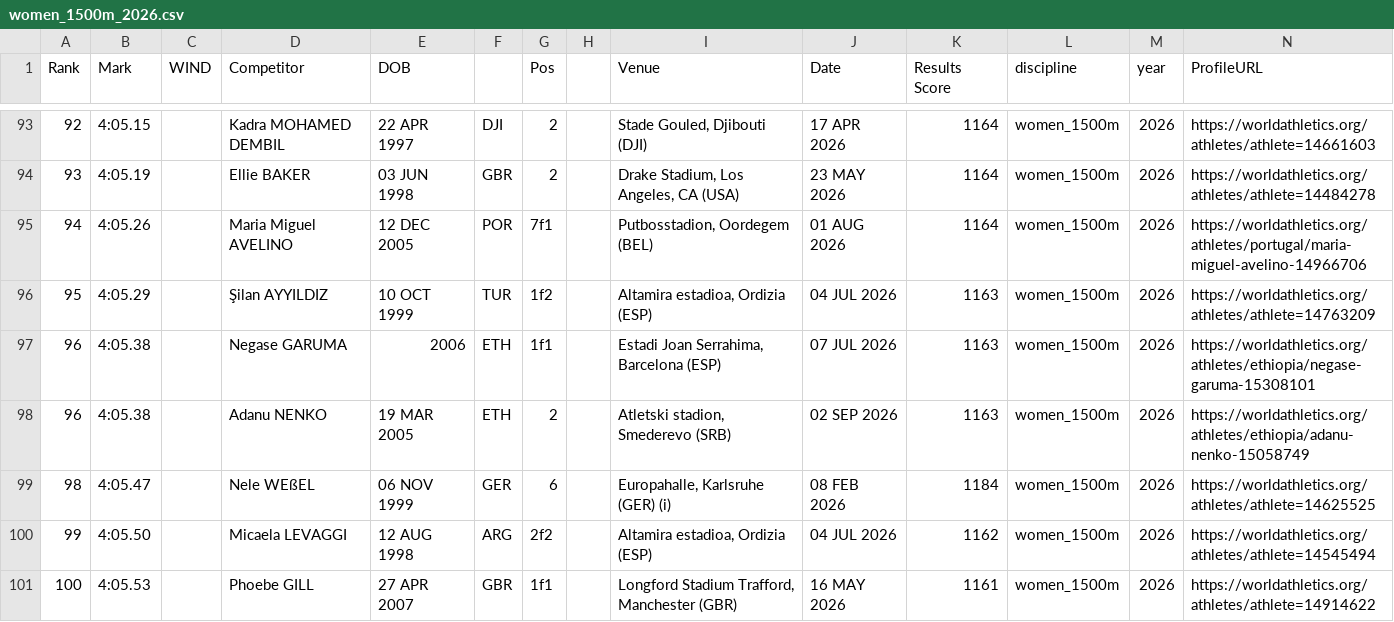
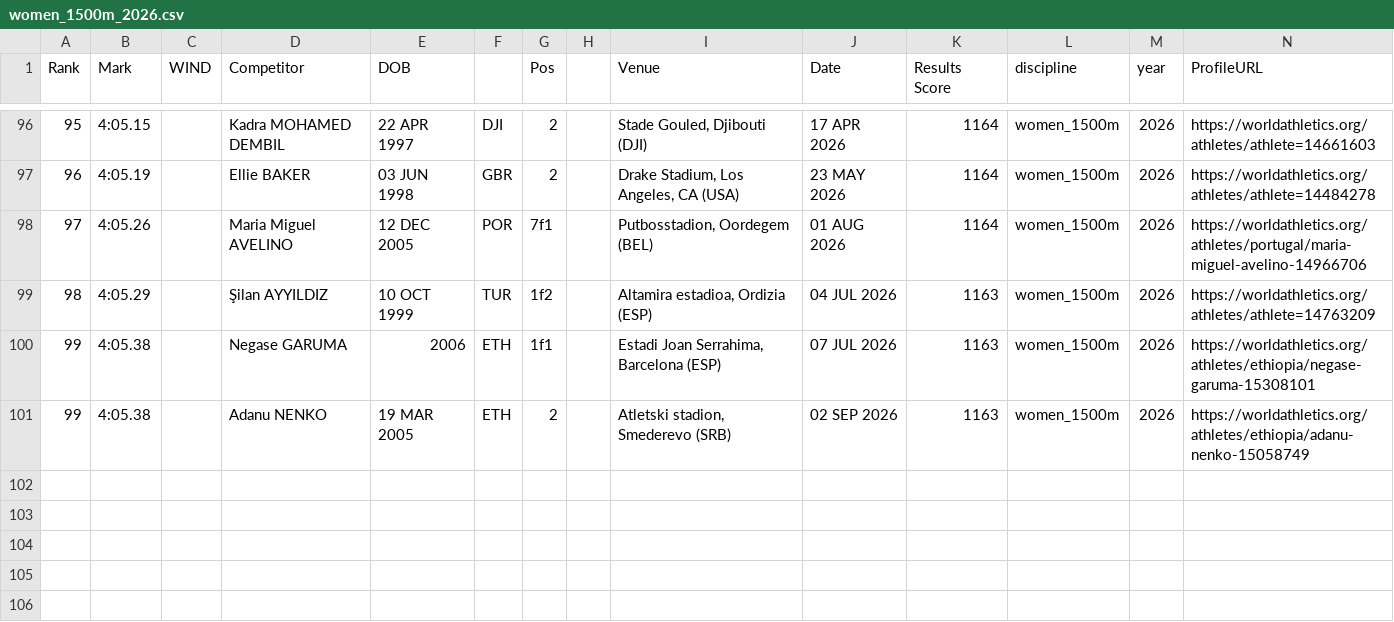
Before and after one commit to rh16nd/athletics-predictor, a CSV file: data/raw/women_1500m_2026.csv, drawn as a sheet; only a part is shown, gaps mark what is left out; the diff covers the shown part only.

```diff
--- a/data/raw/women_1500m_2026.csv
+++ b/data/raw/women_1500m_2026.csv
@@ -93,9 +96,6 @@ Rank,Mark,WIND,Competitor,DOB,,Pos,,Venue,Date,Results Score,discipline,year,Pro
-92,4:05.15,,Kadra MOHAMED DEMBIL,22 APR 1997,DJI,2,,"Stade Gouled, Djibouti (DJI)",17 APR 2026,1164,women_1500m,2026,https://worldathletics.org/athletes/athlete=14661603
-93,4:05.19,,Ellie BAKER,03 JUN 1998,GBR,2,,"Drake Stadium, Los Angeles, CA (USA)",23 MAY 2026,1164,women_1500m,2026,https://worldathletics.org/athletes/athlete=14484278
-94,4:05.26,,Maria Miguel AVELINO,12 DEC 2005,POR,7f1,,"Putbosstadion, Oordegem (BEL)",01 AUG 2026,1164,women_1500m,2026,https://worldathletics.org/athletes/portugal/maria-miguel-avelino-14966706
-95,4:05.29,,Şilan AYYILDIZ,10 OCT 1999,TUR,1f2,,"Altamira estadioa, Ordizia (ESP)",04 JUL 2026,1163,women_1500m,2026,https://worldathletics.org/athletes/athlete=14763209
-96,4:05.38,,Negase GARUMA,2006,ETH,1f1,,"Estadi Joan Serrahima, Barcelona (ESP)",07 JUL 2026,1163,women_1500m,2026,https://worldathletics.org/athletes/ethiopia/negase-garuma-15308101
-96,4:05.38,,Adanu NENKO,19 MAR 2005,ETH,2,,"Atletski stadion, Smederevo (SRB)",02 SEP 2026,1163,women_1500m,2026,https://worldathletics.org/athletes/ethiopia/adanu-nenko-15058749
-98,4:05.47,,Nele WEßEL,06 NOV 1999,GER,6,,"Europahalle, Karlsruhe (GER) (i)",08 FEB 2026,1184,women_1500m,2026,https://worldathletics.org/athletes/athlete=14625525
-99,4:05.50,,Micaela LEVAGGI,12 AUG 1998,ARG,2f2,,"Altamira estadioa, Ordizia (ESP)",04 JUL 2026,1162,women_1500m,2026,https://worldathletics.org/athletes/athlete=14545494
-100,4:05.53,,Phoebe GILL,27 APR 2007,GBR,1f1,,"Longford Stadium Trafford, Manchester (GBR)",16 MAY 2026,1161,women_1500m,2026,https://worldathletics.org/athletes/athlete=14914622
+95,4:05.15,,Kadra MOHAMED DEMBIL,22 APR 1997,DJI,2,,"Stade Gouled, Djibouti (DJI)",17 APR 2026,1164,women_1500m,2026,https://worldathletics.org/athletes/athlete=14661603
+96,4:05.19,,Ellie BAKER,03 JUN 1998,GBR,2,,"Drake Stadium, Los Angeles, CA (USA)",23 MAY 2026,1164,women_1500m,2026,https://worldathletics.org/athletes/athlete=14484278
+97,4:05.26,,Maria Miguel AVELINO,12 DEC 2005,POR,7f1,,"Putbosstadion, Oordegem (BEL)",01 AUG 2026,1164,women_1500m,2026,https://worldathletics.org/athletes/portugal/maria-miguel-avelino-14966706
+98,4:05.29,,Şilan AYYILDIZ,10 OCT 1999,TUR,1f2,,"Altamira estadioa, Ordizia (ESP)",04 JUL 2026,1163,women_1500m,2026,https://worldathletics.org/athletes/athlete=14763209
+99,4:05.38,,Negase GARUMA,2006,ETH,1f1,,"Estadi Joan Serrahima, Barcelona (ESP)",07 JUL 2026,1163,women_1500m,2026,https://worldathletics.org/athletes/ethiopia/negase-garuma-15308101
+99,4:05.38,,Adanu NENKO,19 MAR 2005,ETH,2,,"Atletski stadion, Smederevo (SRB)",02 SEP 2026,1163,women_1500m,2026,https://worldathletics.org/athletes/ethiopia/adanu-nenko-15058749
```
Also changed, not shown: 4 added rows, 1 removed row and 52 edited cells elsewhere in this file, data/raw/men_1500m_2026.csv, data/raw/men_800m_2026.csv, 8 other files.
